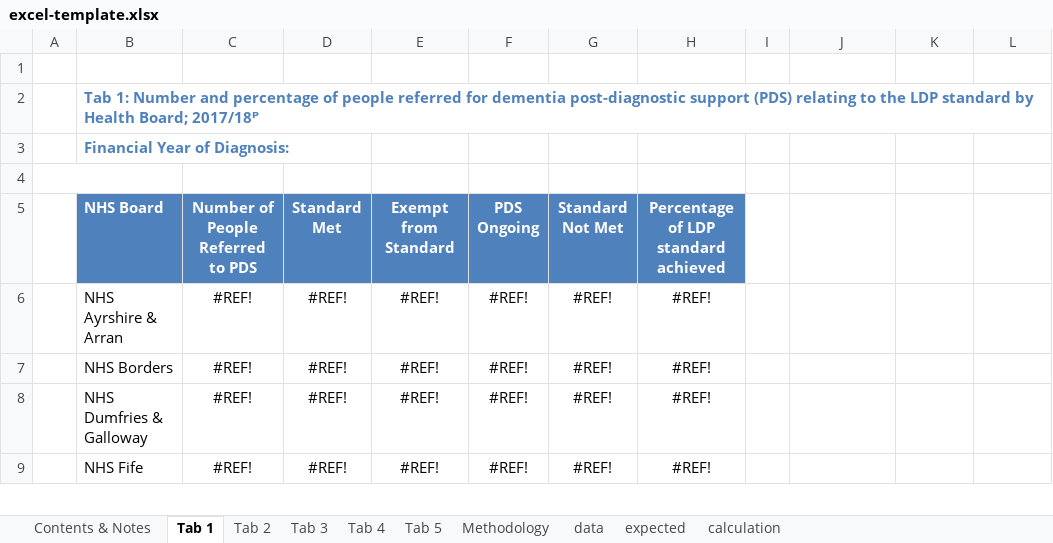
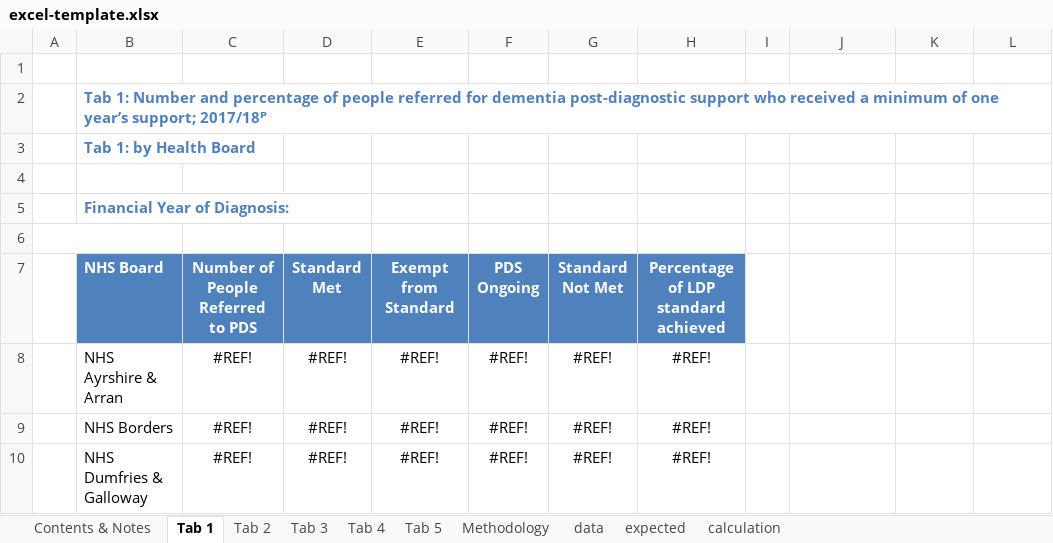
Before and after one commit to Public-Health-Scotland/dementia-pds, an Excel workbook: reference-files/excel-template.xlsx, sheet Tab 1, drawn as a sheet; only a part is shown; the shorter side is filled out with more unchanged rows; values as stored, in another font and other column widths than the file's, no borders; charts and pictures not drawn; the diff names each change by its address in the sheet, - before the commit and + after, or states it on an @@ line.

```diff
--- a/reference-files/excel-template.xlsx (sheet Tab 1)
+++ b/reference-files/excel-template.xlsx (sheet Tab 1)
-B2 (NHS Board): …post-diagnostic support (PDS) relating to the LDP standard by Health Board; 2017/18ᴾ
+B2 (NHS Board): …post-diagnostic support who received a minimum of one year’s support; 2017/18ᴾ
+row 3:  | Tab 1: by Health Board
+row 4: (empty)
```
Also changed, not shown: sheet Contents & Notes, sheet Tab 4, sheet Tab 3, sheet Tab 5, sheet Tab 2, sheet Methodology, charts or pictures.
